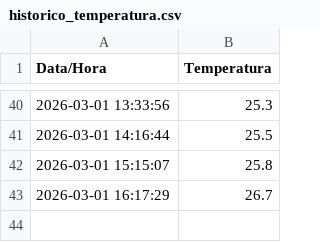
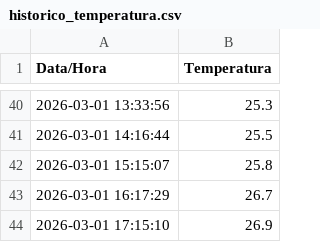
Before and after one commit to LucasReis99/monitor-clima-niteroi, a CSV file: historico_temperatura.csv, drawn as a sheet; only a part is shown, gaps mark what is left out.

```diff
--- a/historico_temperatura.csv
+++ b/historico_temperatura.csv
@@ -43 +43,2 @@ Data/Hora,Temperatura
 2026-03-01 16:17:29,26.7
+2026-03-01 17:15:10,26.9
```
Also changed, not shown: 1 other file.
